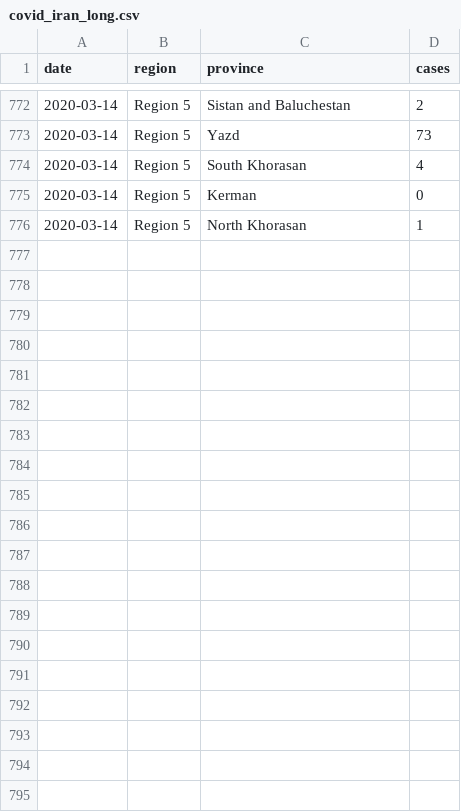
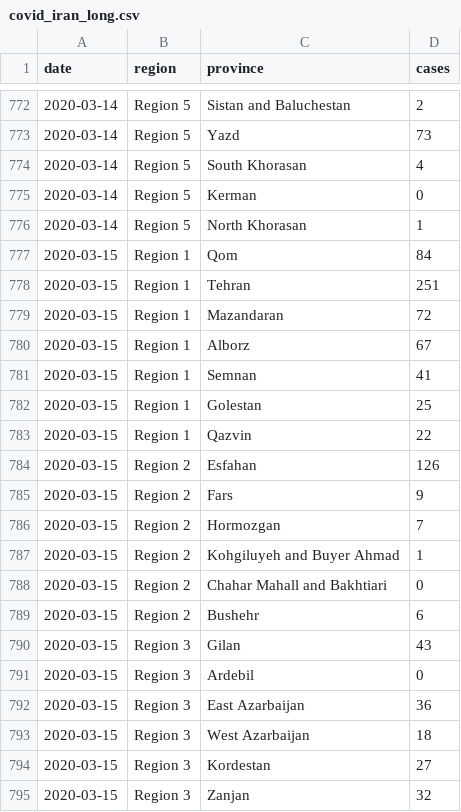
Before and after one commit to RamiKrispin/coronavirus-csv, a CSV file: iran/covid_iran_long.csv, drawn as a sheet; only a part is shown, gaps mark what is left out; the diff covers the shown part only.

Commit message:
update the dataset

```diff
--- a/iran/covid_iran_long.csv
+++ b/iran/covid_iran_long.csv
@@ -776 +776,20 @@
 2020-03-14,"Region 5","North Khorasan",1
+2020-03-15,"Region 1","Qom",84
+2020-03-15,"Region 1","Tehran",251
+2020-03-15,"Region 1","Mazandaran",72
+2020-03-15,"Region 1","Alborz",67
+2020-03-15,"Region 1","Semnan",41
+2020-03-15,"Region 1","Golestan",25
+2020-03-15,"Region 1","Qazvin",22
+2020-03-15,"Region 2","Esfahan",126
+2020-03-15,"Region 2","Fars",9
+2020-03-15,"Region 2","Hormozgan",7
+2020-03-15,"Region 2","Kohgiluyeh and Buyer Ahmad",1
+2020-03-15,"Region 2","Chahar Mahall and Bakhtiari",0
+2020-03-15,"Region 2","Bushehr",6
+2020-03-15,"Region 3","Gilan",43
+2020-03-15,"Region 3","Ardebil",0
+2020-03-15,"Region 3","East Azarbaijan",36
+2020-03-15,"Region 3","West Azarbaijan",18
+2020-03-15,"Region 3","Kordestan",27
+2020-03-15,"Region 3","Zanjan",32
```
Also changed, not shown: 12 added rows elsewhere in this file, iran/covid_iran_wide.csv, 2 other files.
